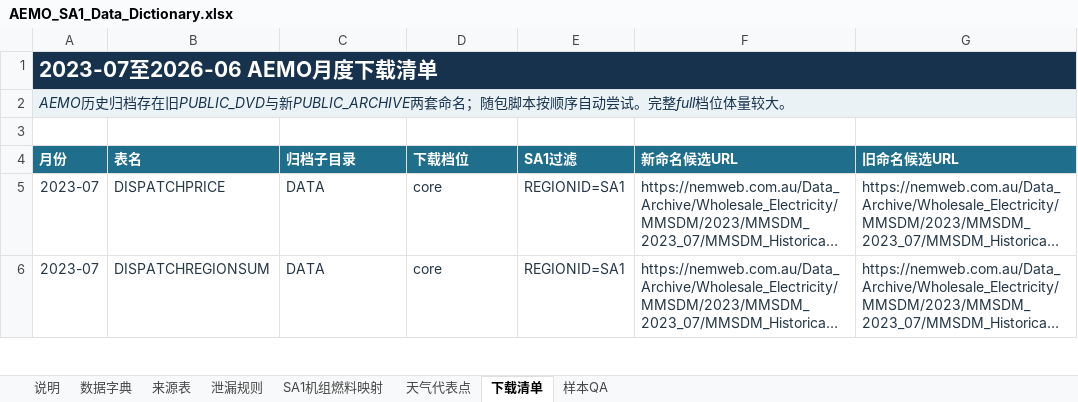
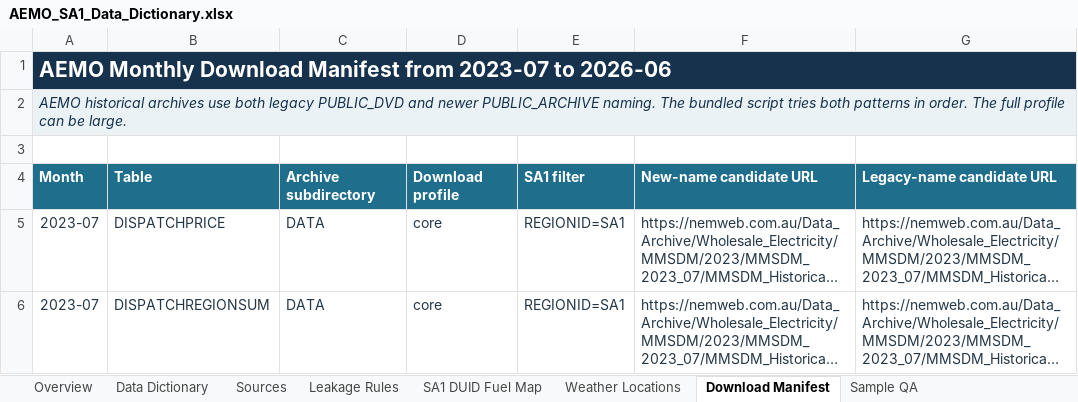
Before and after one commit to atabey404/AUS-NEM-SA1, an Excel workbook: AEMO_SA1_Data_Dictionary.xlsx, sheet Download Manifest, drawn as a sheet; only a part is shown; long unchanged cells end in …; values as stored, in another font and other column widths than the file's, no borders; table styles not drawn; removed rows and columns are numbered as before the commit, all else as after; the diff covers the shown part only; the diff names each change by its address in the sheet, - before the commit and + after, or states it on an @@ line.

Commit message:
Replace project assets with English versions
Translate all workbook sheets and content, add a unified English market overview, and retain the existing QA-verified structure.

```diff
--- a/AEMO_SA1_Data_Dictionary.xlsx (sheet Download Manifest)
+++ b/AEMO_SA1_Data_Dictionary.xlsx (sheet Download Manifest)
-sheet tab: 说明
+sheet tab: Overview
-sheet tab: 数据字典
+sheet tab: Data Dictionary
-sheet tab: 来源表
+sheet tab: Sources
-sheet tab: 泄漏规则
+sheet tab: Leakage Rules
-sheet tab: SA1机组燃料映射
+sheet tab: SA1 DUID Fuel Map
-sheet tab: 天气代表点
+sheet tab: Weather Locations
-sheet tab: 下载清单
+sheet tab: Download Manifest
-sheet tab: 样本QA
+sheet tab: Sample QA
-A1: 2023-07至2026-06 AEMO月度下载清单
+A1: AEMO Monthly Download Manifest from 2023-07 to 2026-06
-B1:G1 fill: #17324D
+B1:G1 fill: none
-A2: AEMO历史归档存在旧PUBLIC_DVD与新PUBLIC_ARCHIVE两套命名；随包脚本按顺序自动尝试。完整full档位体量较大。
+A2: AEMO historical archives use both legacy PUBLIC_DVD and newer PUBLIC_ARCHIVE naming. The bundled script tries both patterns in order. The full profile can be large.
-B2:G2 fill: #EAF2F6
+B2:G2 fill: none
-row 4: 月份 | 表名 | 归档子目录 | 下载档位 | SA1过滤 | 新命名候选URL | 旧命名候选URL
+row 4: Month | Table | Archive subdirectory | Download profile | SA1 filter | New-name candidate URL | Legacy-name candidate URL
```
Also changed, not shown: 72 edited cells elsewhere in this sheet, sheet Data Dictionary, sheet Sources, sheet Leakage Rules, sheet Overview, sheet Sample QA, sheet Weather Locations, 1 more sheet, 1 other file.
